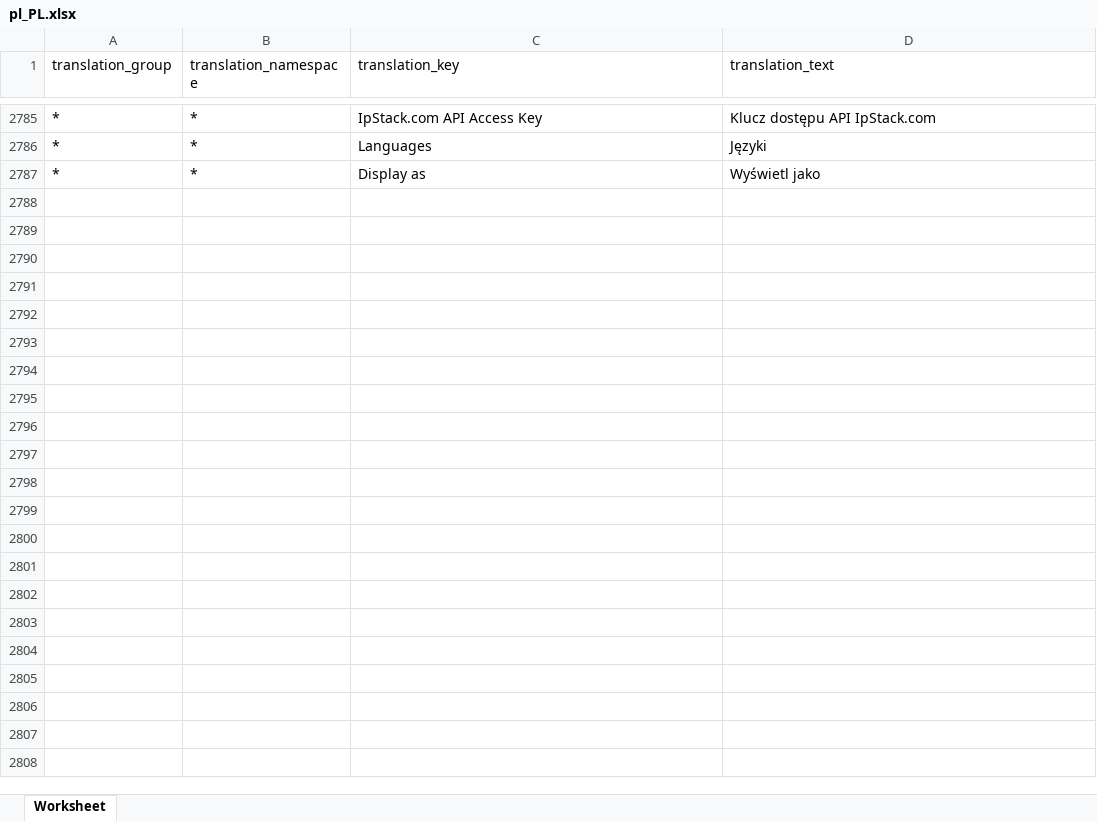
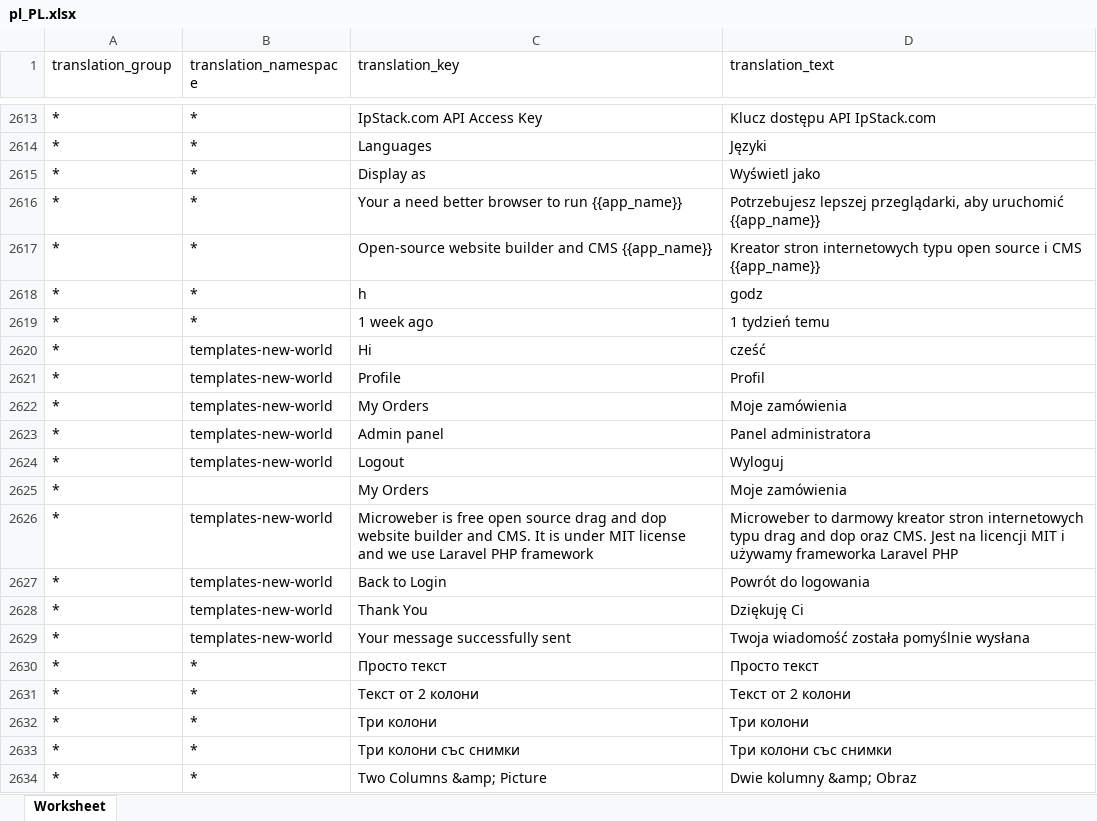
Before and after one commit to microweber/microweber, an Excel workbook: src/MicroweberPackages/Translation/resources/lang_xlsx/pl_PL.xlsx, sheet Worksheet, drawn as a sheet; only a part is shown, gaps mark what is left out; values as stored, in another font and other column widths than the file's, no borders; the diff covers the shown part only; the diff names each change by its address in the sheet, - before the commit and + after, or states it on an @@ line.

```diff
--- a/src/MicroweberPackages/Translation/resources/lang_xlsx/pl_PL.xlsx (sheet Worksheet)
+++ b/src/MicroweberPackages/Translation/resources/lang_xlsx/pl_PL.xlsx (sheet Worksheet)
+row 2616: * | * | Your a need better browser to run {{app_name}} | Potrzebujesz lepszej przeglądarki, aby uruchomić {{app_name}}
+row 2617: * | * | Open-source website builder and CMS {{app_name}} | Kreator stron internetowych typu open source i CMS {{app_name}}
+row 2618: * | * | h | godz
+row 2619: * | * | 1 week ago | 1 tydzień temu
+row 2620: * | templates-new-world | Hi | cześć
+row 2621: * | templates-new-world | Profile | Profil
+row 2622: * | templates-new-world | My Orders | Moje zamówienia
+row 2623: * | templates-new-world | Admin panel | Panel administratora
+row 2624: * | templates-new-world | Logout | Wyloguj
+row 2625: * |  | My Orders | Moje zamówienia
+row 2626: * | templates-new-world | Microweber is free open source drag and dop website builder and CMS. It is under MIT license and we use Laravel PHP framework | Microweber to darmowy kreator stron internetowych typu drag and dop oraz CMS. Jest na licencji MIT i używamy frameworka Laravel PHP
+row 2627: * | templates-new-world | Back to Login | Powrót do logowania
+row 2628: * | templates-new-world | Thank You | Dziękuję Ci
+row 2629: * | templates-new-world | Your message successfully sent | Twoja wiadomość została pomyślnie wysłana
+row 2630: * | * | Просто текст | Просто текст
+row 2631: * | * | Текст от 2 колони | Текст от 2 колони
+row 2632: * | * | Три колони | Три колони
+row 2633: * | * | Три колони със снимки | Три колони със снимки
+row 2634: * | * | Two Columns &amp; Picture | Dwie kolumny &amp; Obraz
```
Also changed, not shown: 138 added rows, 172 removed rows and 1 edited cell elsewhere in this sheet, src/MicroweberPackages/Translation/resources/lang_xlsx/id_ID.xlsx, src/MicroweberPackages/Translation/resources/lang_xlsx/it_IT.xlsx, 31 other files.
